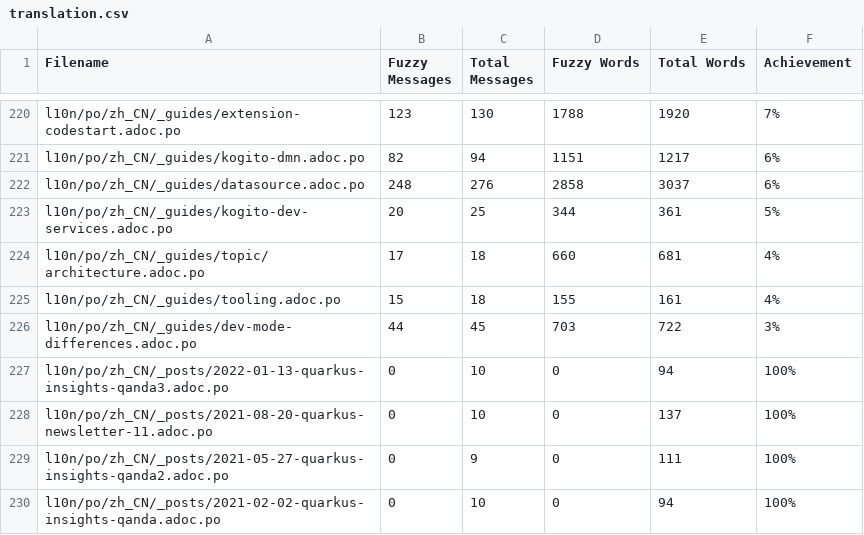
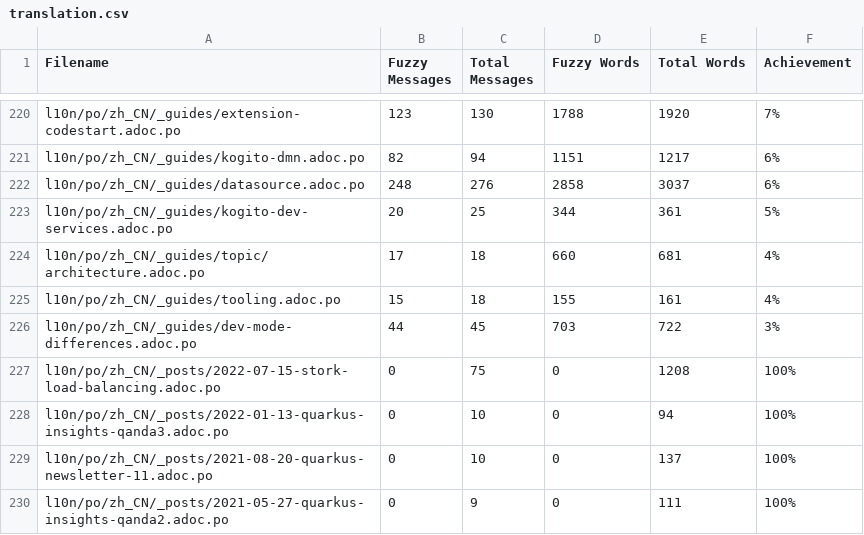
Before and after one commit to shadowmanportfolio/cn.quarkus.io, a CSV file: l10n/stats/translation.csv, drawn as a sheet; only a part is shown, gaps mark what is left out; the shorter side is filled out with more unchanged rows; the diff names each change by its address in the sheet, - before the commit and + after, or states it on an @@ line.

Commit message:
Update translation stats

```diff
--- a/l10n/stats/translation.csv
+++ b/l10n/stats/translation.csv
+row 227: l10n/po/zh_CN/_posts/2022-07-15-stork-load-balancing.adoc.po | 0 | 75 | 0 | 1208 | 100%
```
